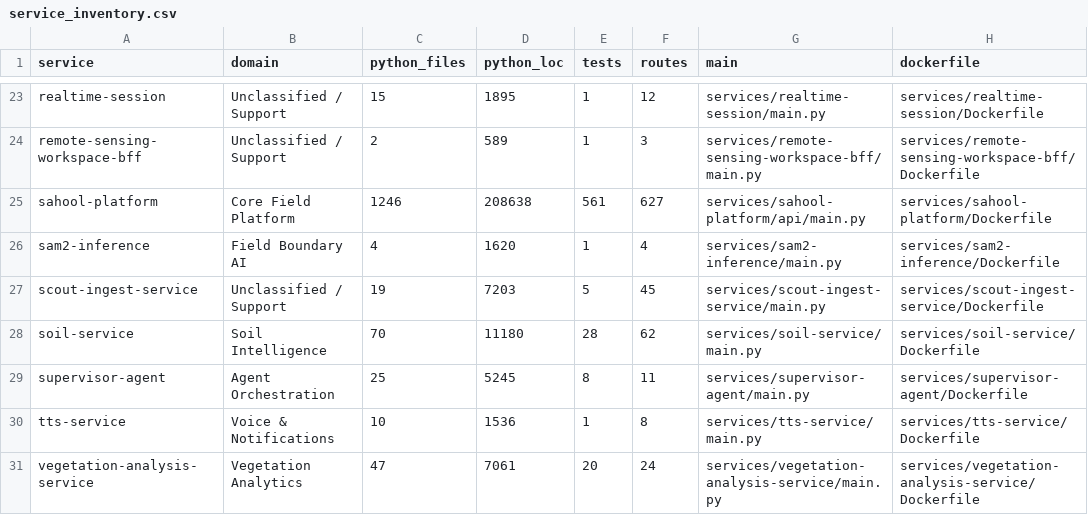
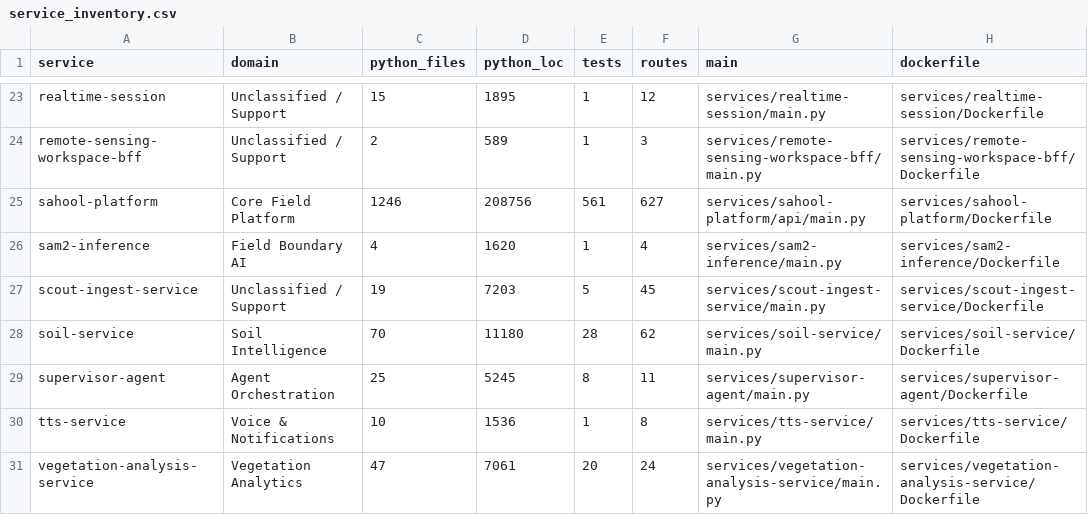
Before and after one commit to kafaat/ai_platform_complete_v2.0.0_enhanced, a CSV file: service_inventory.csv, drawn as a sheet; only a part is shown, gaps mark what is left out; the diff names each change by its address in the sheet, - before the commit and + after, or states it on an @@ line.

Commit message:
fix(farmland): require independent aquifer safe-yield evidence for well operational eligibility
A certified pumping test only describes well hydraulics; it no longer yields
verified/operational_eligible on its own. Eligibility now requires scoped
evidence["aquifer_safe_yield"] (existing JSONB on the water source: evidence_id,
aquifer_id, issuer, certified/approved, matching tenant and water_source_id,
unexpired, positive limit). The aquifer limit caps maximum_flow_lps; well
hydraulic flow and aquifer yield are separate fields. No schema migration.
Generated artifacts regenerated via regenerate_all_generated.sh.

Co-authored-by: Railway <68434857+railway-app[bot]@users.noreply.github.com>

```diff
--- a/service_inventory.csv
+++ b/service_inventory.csv
-D25 (python_loc): 208638
+D25 (python_loc): 208756
```
Also changed, not shown: 12 other files.
